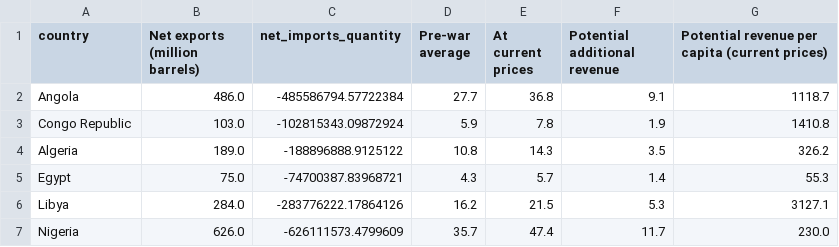
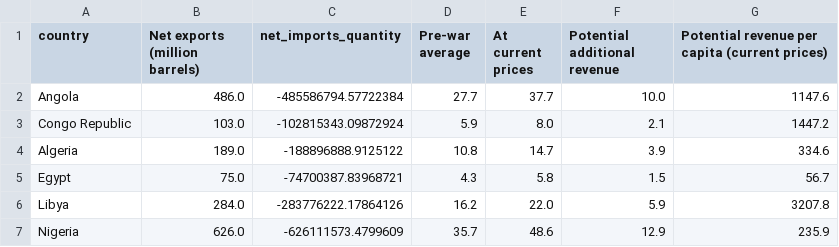
Before and after one commit to ONEcampaign/DataDive_Ukraine, a CSV file: output/crude_oil_chart.csv, drawn as a sheet.

```diff
--- a/output/crude_oil_chart.csv
+++ b/output/crude_oil_chart.csv
@@ -1,7 +1,7 @@
 country,Net exports (million barrels),net_imports_quantity,Pre-war average,At current prices,Potential additional revenue,Potential revenue per capita (current prices)
-Angola,486.0,-485586794.57722384,27.7,36.8,9.1,1118.7
-Congo Republic,103.0,-102815343.09872924,5.9,7.8,1.9,1410.8
-Algeria,189.0,-188896888.9125122,10.8,14.3,3.5,326.2
-Egypt,75.0,-74700387.83968721,4.3,5.7,1.4,55.3
-Libya,284.0,-283776222.17864126,16.2,21.5,5.3,3127.1
-Nigeria,626.0,-626111573.4799609,35.7,47.4,11.7,230.0
+Angola,486.0,-485586794.57722384,27.7,37.7,10.0,1147.6
+Congo Republic,103.0,-102815343.09872924,5.9,8.0,2.1,1447.2
+Algeria,189.0,-188896888.9125122,10.8,14.7,3.9,334.6
+Egypt,75.0,-74700387.83968721,4.3,5.8,1.5,56.7
+Libya,284.0,-283776222.17864126,16.2,22.0,5.9,3207.8
+Nigeria,626.0,-626111573.4799609,35.7,48.6,12.9,235.9
```
Also changed, not shown: output/commodity_prices.csv, output/data_for_analysis.csv, 3 other files.
